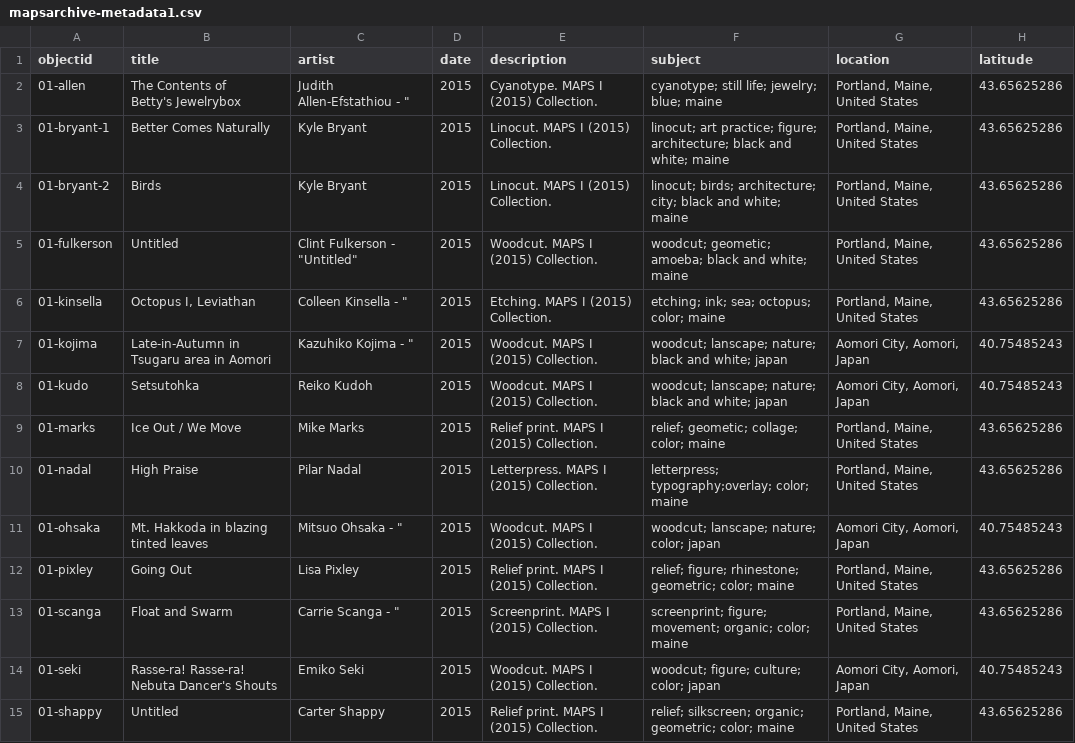
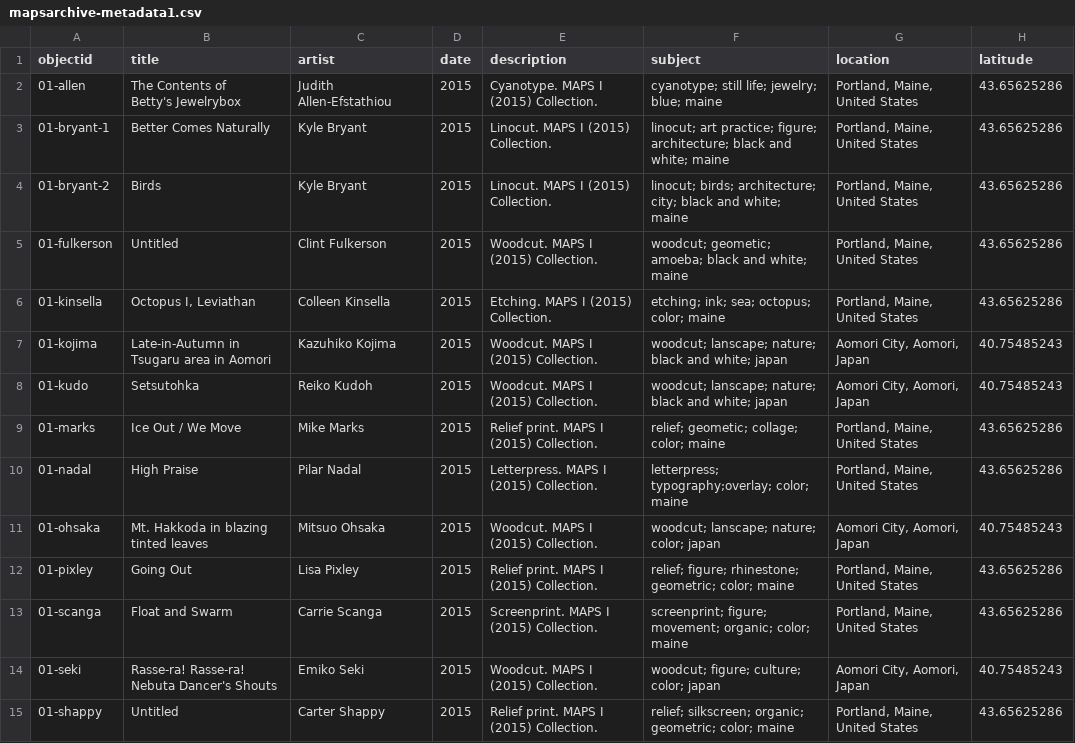
Before and after one commit to BriarPelletier/maps-archive, a CSV file: _data/mapsarchive-metadata1.csv, drawn as a sheet; only a part is shown; the diff names each change by its address in the sheet, - before the commit and + after, or states it on an @@ line.

Commit message:
More changes to metadata/cleanup of artist category

```diff
--- a/_data/mapsarchive-metadata1.csv
+++ b/_data/mapsarchive-metadata1.csv
-C2 (artist): Judith Allen-Efstathiou - "
+C2 (artist): Judith Allen-Efstathiou
-C5 (artist): Clint Fulkerson - "Untitled"
+C5 (artist): Clint Fulkerson
-C6 (artist): Colleen Kinsella - "
+C6 (artist): Colleen Kinsella
-C7 (artist): Kazuhiko Kojima - "
+C7 (artist): Kazuhiko Kojima
-C11 (artist): Mitsuo Ohsaka - "
+C11 (artist): Mitsuo Ohsaka
-C13 (artist): Carrie Scanga - "
+C13 (artist): Carrie Scanga
```
Also changed, not shown: 1 other file.
